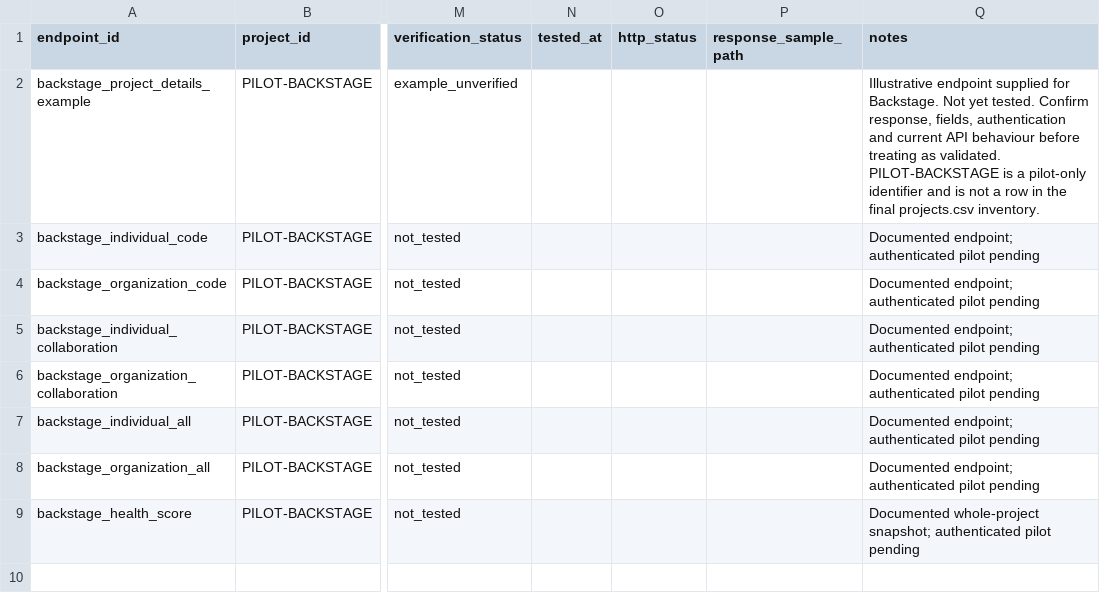
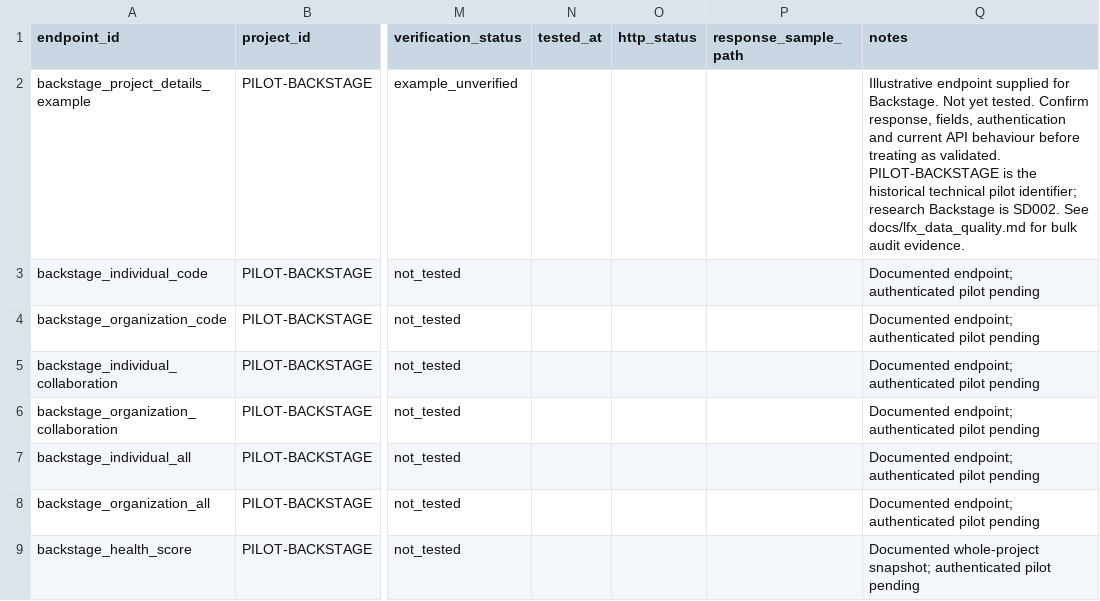
Before and after one commit to fdegir/turkiye-in-global-oss, a CSV file: data/audit/project_api_endpoints.csv, drawn as a sheet; only a part is shown, gaps mark what is left out; the diff names each change by its address in the sheet, - before the commit and + after, or states it on an @@ line.

Commit message:
Expand delivery category and preserve audited research scope

```diff
--- a/data/audit/project_api_endpoints.csv
+++ b/data/audit/project_api_endpoints.csv
-Q2 (notes): …PILOT-BACKSTAGE is a pilot-only identifier and is not a row in the final projects.csv inventory.
+Q2 (notes): …PILOT-BACKSTAGE is the historical technical pilot identifier; research Backstage is SD002. See docs/lfx_data_quality.md for bulk audit evidence.
```
